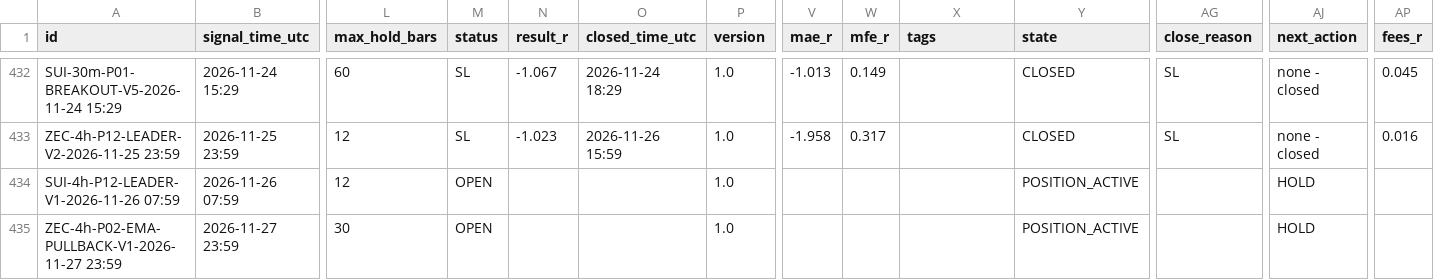
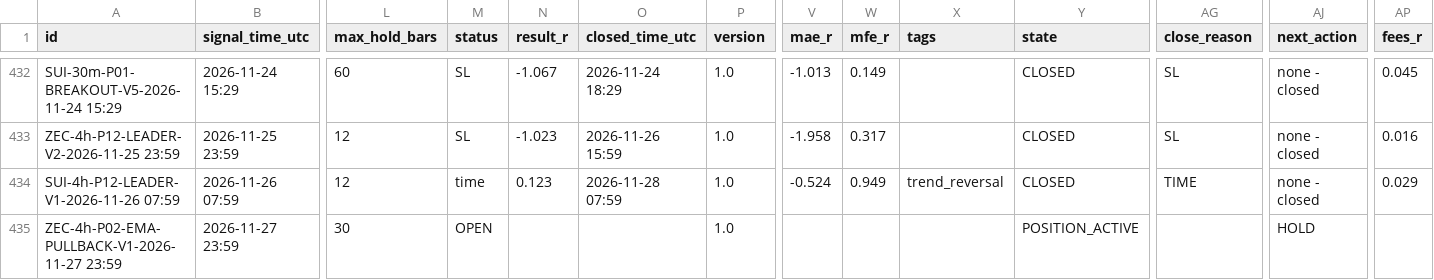
Before and after one commit to mayastraglobal-ui/crypto-signal-agent, a CSV file: reports/signals_log.csv, drawn as a sheet; only a part is shown, gaps mark what is left out; the diff names each change by its address in the sheet, - before the commit and + after, or states it on an @@ line.

```diff
--- a/reports/signals_log.csv
+++ b/reports/signals_log.csv
-M434 (status): OPEN
+M434 (status): time
-N434 (result_r): (empty)
+N434 (result_r): 0.123
-O434 (closed_time_utc): (empty)
+O434 (closed_time_utc): 2026-11-28 07:59
-V434 (mae_r): (empty)
+V434 (mae_r): -0.524
-W434 (mfe_r): (empty)
+W434 (mfe_r): 0.949
-X434 (tags): (empty)
+X434 (tags): trend_reversal
-Y434 (state): POSITION_ACTIVE
+Y434 (state): CLOSED
-AG434 (close_reason): (empty)
+AG434 (close_reason): TIME
-AJ434 (next_action): HOLD
+AJ434 (next_action): none - closed
-AP434 (fees_r): (empty)
+AP434 (fees_r): 0.029
```
Also changed, not shown: reports/position_events.csv, reports/strategy_scoreboard.csv, 20 other files.
